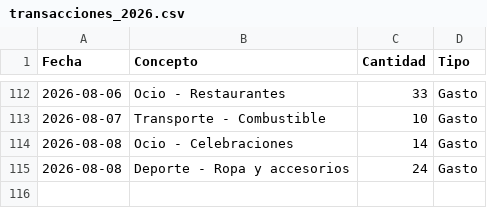
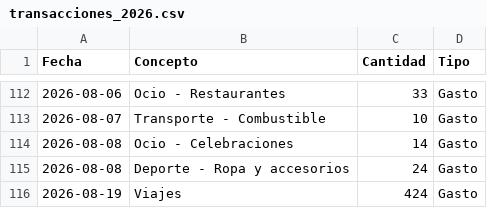
Before and after one commit to miguelefvlc/econom-a, a CSV file: data/transacciones_2026.csv, drawn as a sheet; only a part is shown, gaps mark what is left out.

Commit message:
Nueva transacción: Viajes (Gasto)

```diff
--- a/data/transacciones_2026.csv
+++ b/data/transacciones_2026.csv
@@ -115 +115,2 @@ Fecha,Concepto,Cantidad,Tipo
 2026-08-08,"Deporte - Ropa y accesorios",24,Gasto
+2026-08-19,"Viajes",424,Gasto
```
